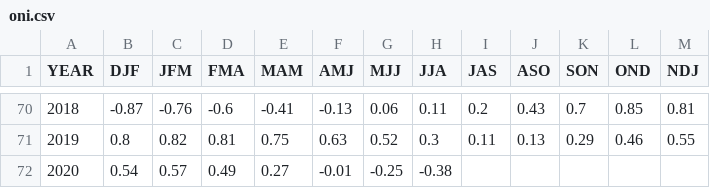
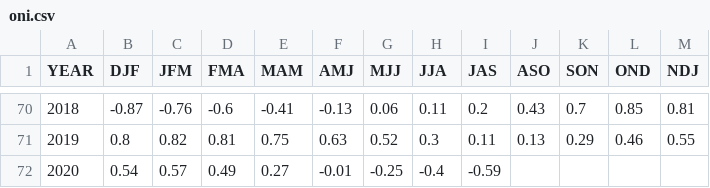
Before and after one commit to UARENForecasting/precip-d3, a CSV file: data/oni.csv, drawn as a sheet; only a part is shown, gaps mark what is left out.

Commit message:
update index data

```diff
--- a/data/oni.csv
+++ b/data/oni.csv
@@ -71,2 +71,2 @@ YEAR,DJF,JFM,FMA,MAM,AMJ,MJJ,JJA,JAS,ASO,SON,OND,NDJ
 2019,0.8,0.82,0.81,0.75,0.63,0.52,0.3,0.11,0.13,0.29,0.46,0.55
-2020,0.54,0.57,0.49,0.27,-0.01,-0.25,-0.38,,,,,
+2020,0.54,0.57,0.49,0.27,-0.01,-0.25,-0.4,-0.59,,,,
```
Also changed, not shown: 1 other file.
